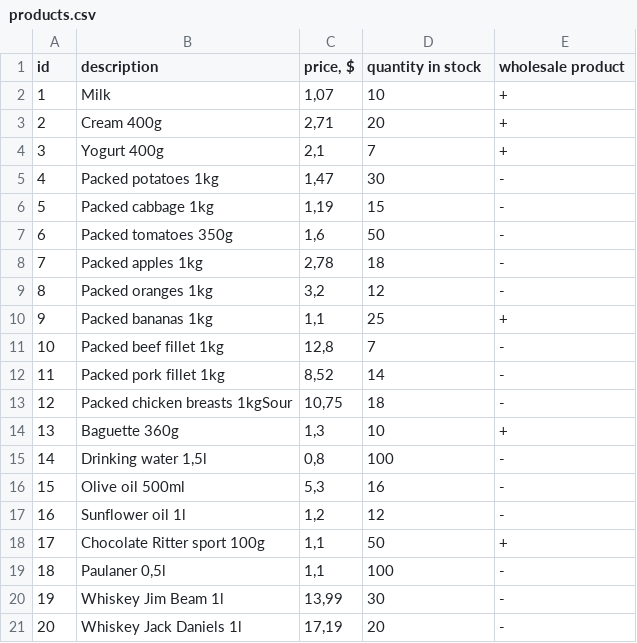
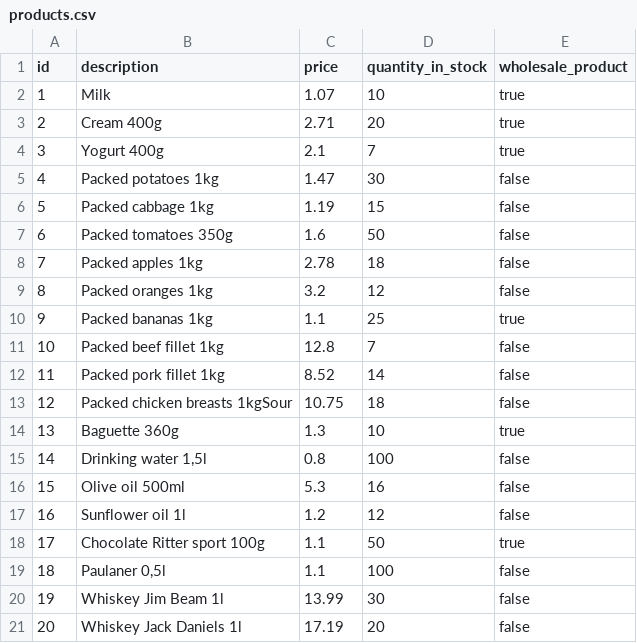
Before and after one commit to TratsyakEvgen/TestTaskForClevertec, a CSV file: src/main/resources/products.csv, drawn as a sheet.

```diff
--- a/src/main/resources/products.csv
+++ b/src/main/resources/products.csv
@@ -1,21 +1,21 @@
-id;description;price, $;quantity in stock;wholesale product
-1;Milk;1,07;10;+
-2;Cream 400g;2,71;20;+
-3;Yogurt 400g;2,1;7;+
-4;Packed potatoes 1kg;1,47;30;-
-5;Packed cabbage 1kg;1,19;15;-
-6;Packed tomatoes 350g;1,6;50;-
-7;Packed apples 1kg;2,78;18;-
-8;Packed oranges 1kg;3,2;12;-
-9;Packed bananas 1kg;1,1;25;+
-10;Packed beef fillet 1kg;12,8;7;-
-11;Packed pork fillet 1kg;8,52;14;-
-12;Packed chicken breasts 1kgSour;10,75;18;-
-13;Baguette 360g;1,3;10;+
-14;Drinking water 1,5l;0,8;100;-
-15;Olive oil 500ml;5,3;16;-
-16;Sunflower oil 1l;1,2;12;-
-17;Chocolate Ritter sport 100g;1,1;50;+
-18;Paulaner 0,5l;1,1;100;-
-19;Whiskey Jim Beam 1l;13,99;30;-
-20;Whiskey Jack Daniels 1l;17,19;20;-
+id;description;price;quantity_in_stock;wholesale_product
+1;Milk;1.07;10;true
+2;Cream 400g;2.71;20;true
+3;Yogurt 400g;2.1;7;true
+4;Packed potatoes 1kg;1.47;30;false
+5;Packed cabbage 1kg;1.19;15;false
+6;Packed tomatoes 350g;1.6;50;false
+7;Packed apples 1kg;2.78;18;false
+8;Packed oranges 1kg;3.2;12;false
+9;Packed bananas 1kg;1.1;25;true
+10;Packed beef fillet 1kg;12.8;7;false
+11;Packed pork fillet 1kg;8.52;14;false
+12;Packed chicken breasts 1kgSour;10.75;18;false
+13;Baguette 360g;1.3;10;true
+14;Drinking water 1,5l;0.8;100;false
+15;Olive oil 500ml;5.3;16;false
+16;Sunflower oil 1l;1.2;12;false
+17;Chocolate Ritter sport 100g;1.1;50;true
+18;Paulaner 0,5l;1.1;100;false
+19;Whiskey Jim Beam 1l;13.99;30;false
+20;Whiskey Jack Daniels 1l;17.19;20;false
```
Also changed, not shown: 9 other files.
